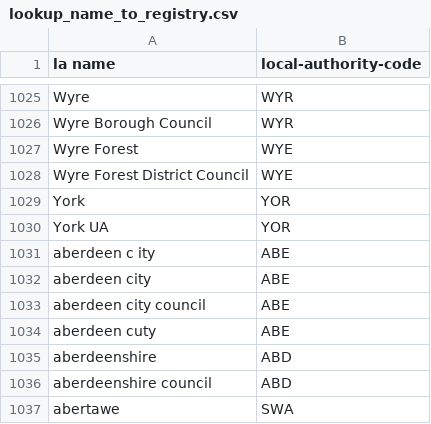
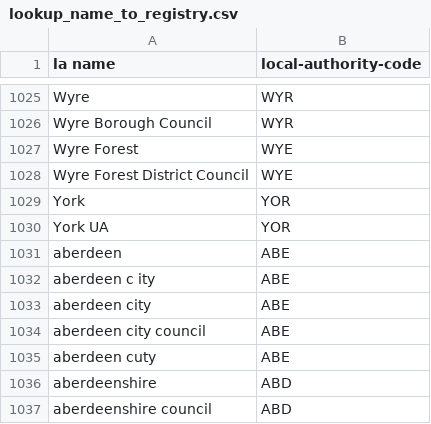
Before and after one commit to ajparsons/uk_local_authority_names_and_codes, a CSV file: lookup_name_to_registry.csv, drawn as a sheet; only a part is shown, gaps mark what is left out; the shorter side is filled out with more unchanged rows.

```diff
--- a/lookup_name_to_registry.csv
+++ b/lookup_name_to_registry.csv
@@ -1030,2 +1030,3 @@ York,YOR
 York UA,YOR
+aberdeen,ABE
 aberdeen c ity,ABE
```
Also changed, not shown: source_files/local_authority_data_names.csv.
